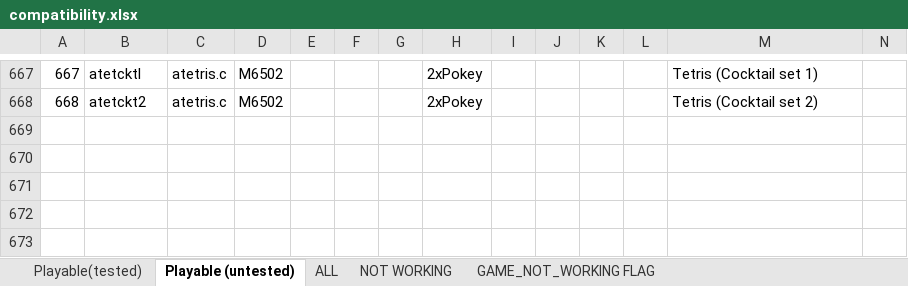
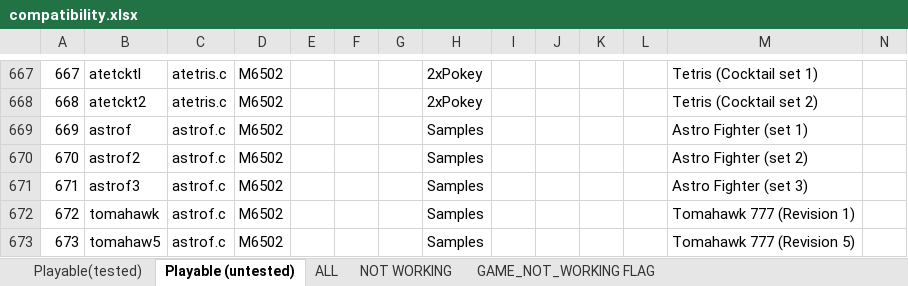
Before and after one commit to georgemoralis/arcadeflex, an Excel workbook: 0.36/compatibility.xlsx, sheet Playable (untested), drawn as a sheet; only a part is shown, gaps mark what is left out; values as stored, in another font and other column widths than the file's, no borders; rows hold the shown columns only; the diff names each change by its address in the sheet, - before the commit and + after, or states it on an @@ line.

Commit message:
036 : astrof driver

```diff
--- a/0.36/compatibility.xlsx (sheet Playable (untested))
+++ b/0.36/compatibility.xlsx (sheet Playable (untested))
+row 669: 669 | astrof | astrof.c | M6502 |  |  |  | Samples |  |  |  |  | Astro Fighter (set 1)
+row 670: 670 | astrof2 | astrof.c | M6502 |  |  |  | Samples |  |  |  |  | Astro Fighter (set 2)
+row 671: 671 | astrof3 | astrof.c | M6502 |  |  |  | Samples |  |  |  |  | Astro Fighter (set 3)
+row 672: 672 | tomahawk | astrof.c | M6502 |  |  |  | Samples |  |  |  |  | Tomahawk 777 (Revision 1)
+row 673: 673 | tomahaw5 | astrof.c | M6502 |  |  |  | Samples |  |  |  |  | Tomahawk 777 (Revision 5)
```
Also changed, not shown: sheet ALL, 8 other files.
